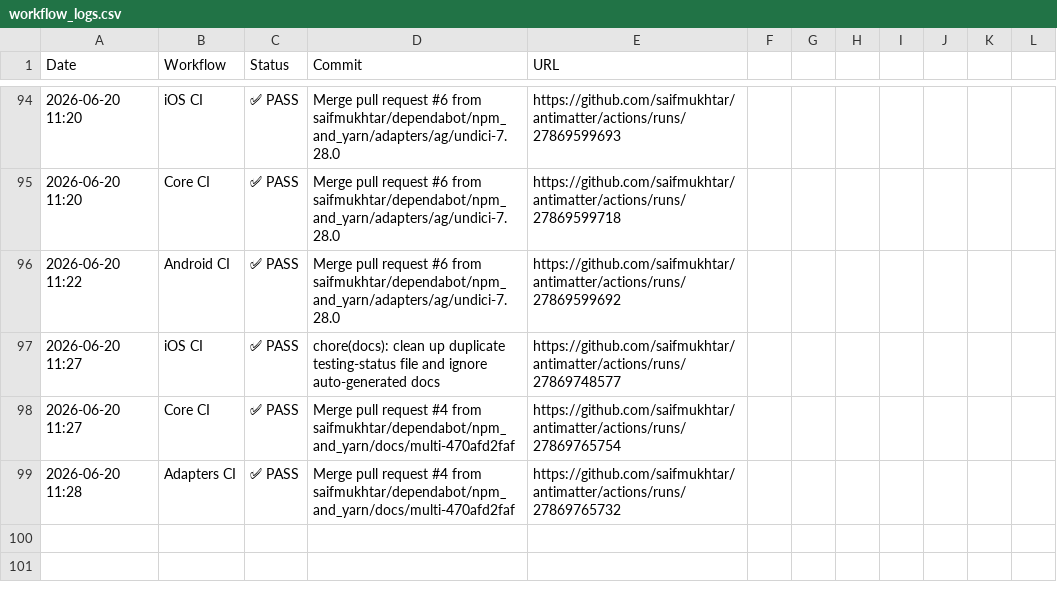
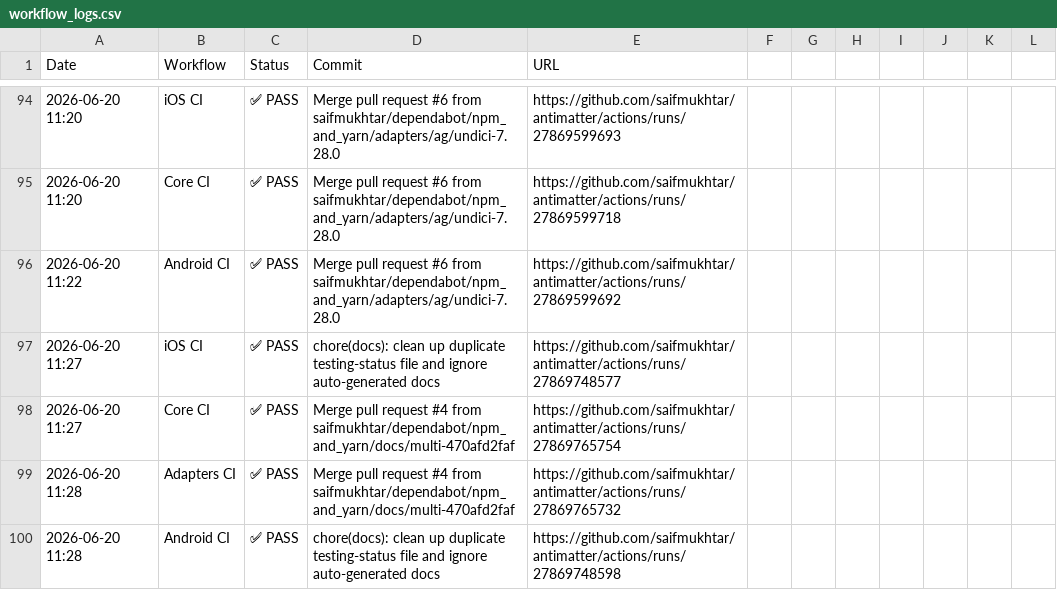
Before and after one commit to robzimpulse/antimatter, a CSV file: .github/ci-logs/workflow_logs.csv, drawn as a sheet; only a part is shown, gaps mark what is left out; the diff names each change by its address in the sheet, - before the commit and + after, or states it on an @@ line.

```diff
--- a/.github/ci-logs/workflow_logs.csv
+++ b/.github/ci-logs/workflow_logs.csv
+row 100: 2026-06-20 11:28 | Android CI | ✅ PASS | chore(docs): clean up duplicate testing-status file and ignore auto-generated docs | https://github.com/saifmukhtar/antimatter/actions/runs/27869748598
```
Also changed, not shown: 1 other file.
